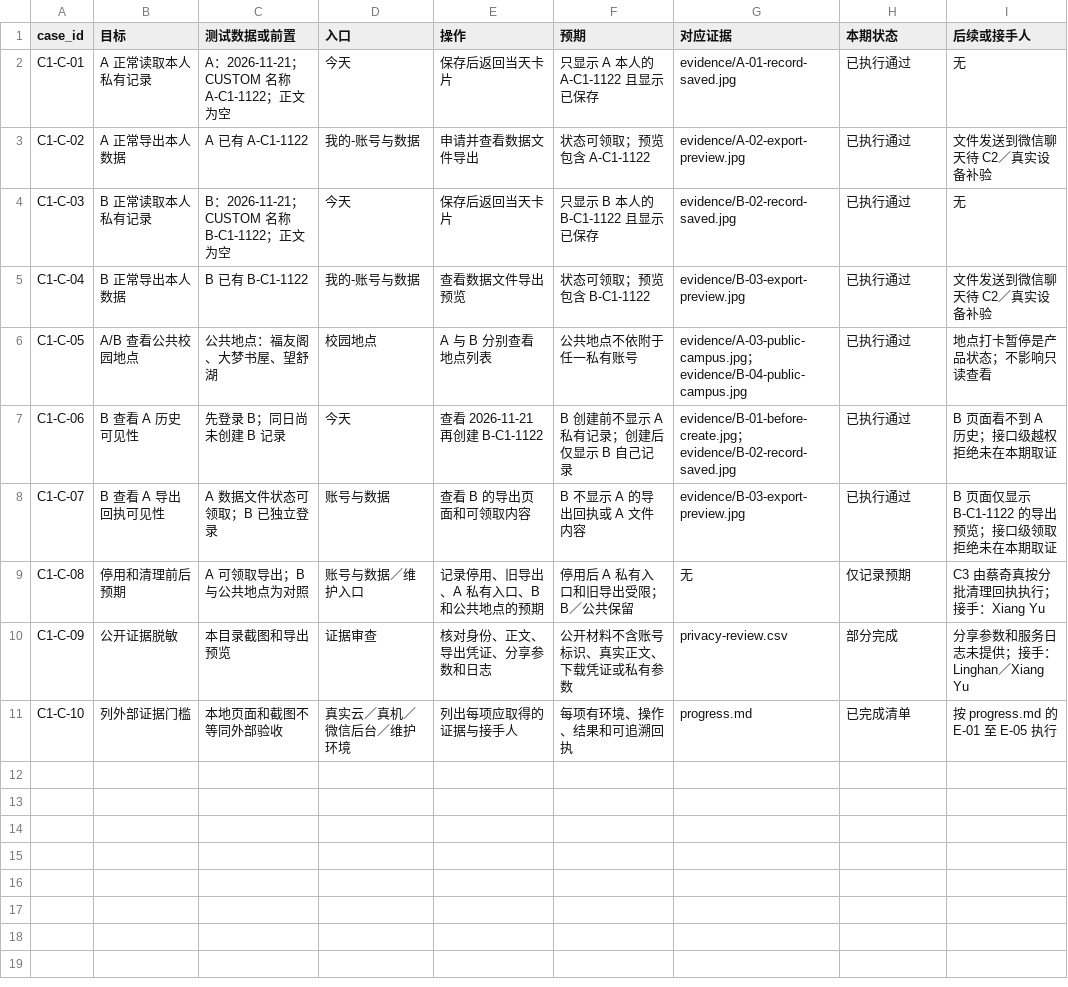
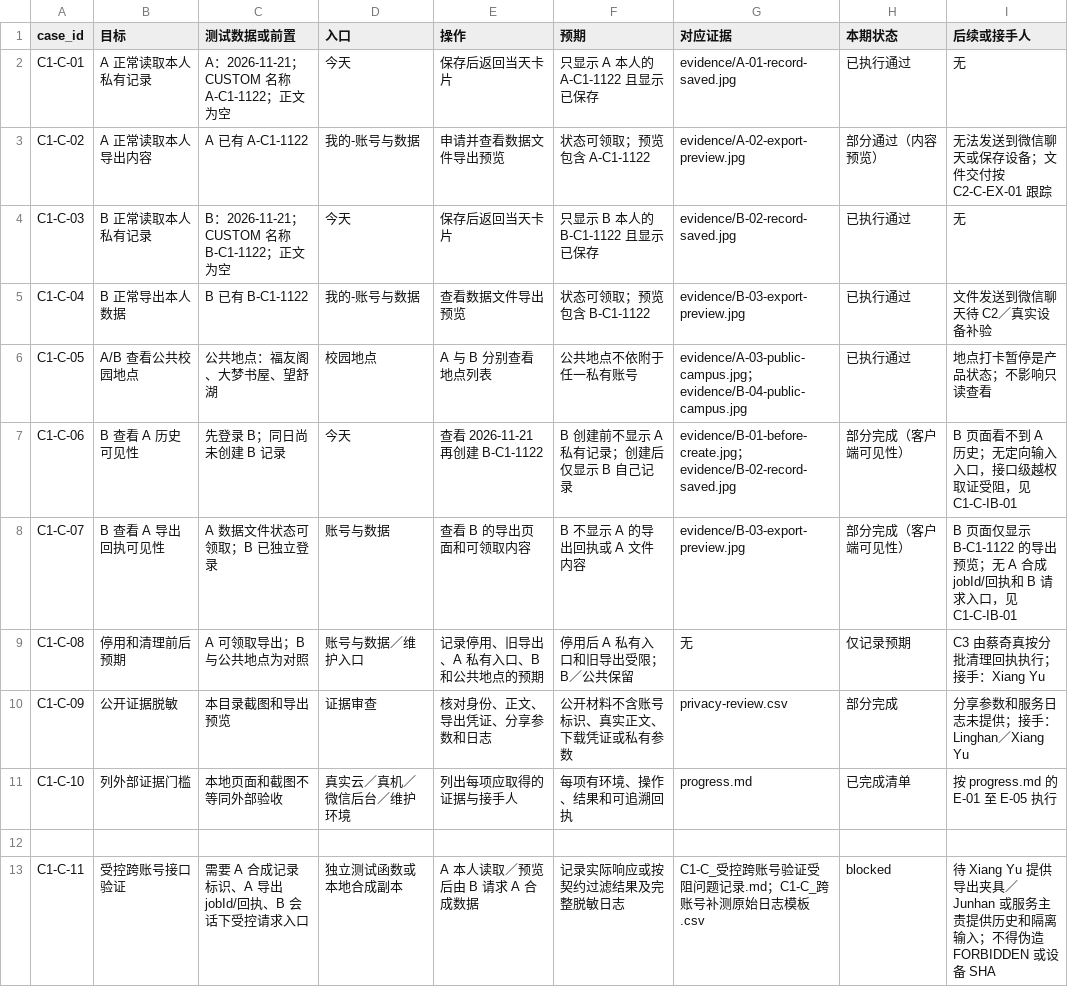
Before and after one commit to HX-Jan/MoodSky, a CSV file: docs/alpha/qizhen-cai/c1/independent-plan.csv, drawn as a sheet.

Commit message:
docs(alpha): mark Qizhen Cai C1 controlled-access blocker

```diff
--- a/docs/alpha/qizhen-cai/c1/independent-plan.csv
+++ b/docs/alpha/qizhen-cai/c1/independent-plan.csv
@@ -2,3 +2,3 @@ case_id,目标,测试数据或前置,入口,操作,预期,对应证据,本期状
 C1-C-01,A 正常读取本人私有记录,"A：2026-11-21；CUSTOM 名称 A-C1-1122；正文为空",今天,保存后返回当天卡片,只显示 A 本人的 A-C1-1122 且显示已保存,evidence/A-01-record-saved.jpg,已执行通过,无
-C1-C-02,A 正常导出本人数据,"A 已有 A-C1-1122",我的-账号与数据,申请并查看数据文件导出,状态可领取；预览包含 A-C1-1122,evidence/A-02-export-preview.jpg,已执行通过,文件发送到微信聊天待 C2／真实设备补验
+C1-C-02,A 正常读取本人导出内容,"A 已有 A-C1-1122",我的-账号与数据,申请并查看数据文件导出预览,状态可领取；预览包含 A-C1-1122,evidence/A-02-export-preview.jpg,部分通过（内容预览）,无法发送到微信聊天或保存设备；文件交付按 C2-C-EX-01 跟踪
 C1-C-03,B 正常读取本人私有记录,"B：2026-11-21；CUSTOM 名称 B-C1-1122；正文为空",今天,保存后返回当天卡片,只显示 B 本人的 B-C1-1122 且显示已保存,evidence/B-02-record-saved.jpg,已执行通过,无
@@ -6,4 +6,4 @@ C1-C-04,B 正常导出本人数据,"B 已有 B-C1-1122",我的-账号与数据,
 C1-C-05,A/B 查看公共校园地点,"公共地点：福友阁、大梦书屋、望舒湖",校园地点,A 与 B 分别查看地点列表,公共地点不依附于任一私有账号,evidence/A-03-public-campus.jpg；evidence/B-04-public-campus.jpg,已执行通过,地点打卡暂停是产品状态；不影响只读查看
-C1-C-06,B 查看 A 历史可见性,"先登录 B；同日尚未创建 B 记录",今天,查看 2026-11-21 再创建 B-C1-1122,B 创建前不显示 A 私有记录；创建后仅显示 B 自己记录,evidence/B-01-before-create.jpg；evidence/B-02-record-saved.jpg,已执行通过,B 页面看不到 A 历史；接口级越权拒绝未在本期取证
-C1-C-07,B 查看 A 导出回执可见性,"A 数据文件状态可领取；B 已独立登录",账号与数据,查看 B 的导出页面和可领取内容,B 不显示 A 的导出回执或 A 文件内容,evidence/B-03-export-preview.jpg,已执行通过,B 页面仅显示 B-C1-1122 的导出预览；接口级领取拒绝未在本期取证
+C1-C-06,B 查看 A 历史可见性,"先登录 B；同日尚未创建 B 记录",今天,查看 2026-11-21 再创建 B-C1-1122,B 创建前不显示 A 私有记录；创建后仅显示 B 自己记录,evidence/B-01-before-create.jpg；evidence/B-02-record-saved.jpg,部分完成（客户端可见性）,B 页面看不到 A 历史；无定向输入入口，接口级越权取证受阻，见 C1-C-IB-01
+C1-C-07,B 查看 A 导出回执可见性,"A 数据文件状态可领取；B 已独立登录",账号与数据,查看 B 的导出页面和可领取内容,B 不显示 A 的导出回执或 A 文件内容,evidence/B-03-export-preview.jpg,部分完成（客户端可见性）,B 页面仅显示 B-C1-1122 的导出预览；无 A 合成 jobId/回执和 B 请求入口，见 C1-C-IB-01
 C1-C-08,停用和清理前后预期,"A 可领取导出；B 与公共地点为对照",账号与数据／维护入口,记录停用、旧导出、A 私有入口、B 和公共地点的预期,停用后 A 私有入口和旧导出受限；B／公共保留,无,仅记录预期,C3 由蔡奇真按分批清理回执执行；接手：Xiang Yu
@@ -11 +11,3 @@ C1-C-09,公开证据脱敏,"本目录截图和导出预览",证据审查,核对
 C1-C-10,列外部证据门槛,"本地页面和截图不等同外部验收",真实云／真机／微信后台／维护环境,列出每项应取得的证据与接手人,每项有环境、操作、结果和可追溯回执,progress.md,已完成清单,按 progress.md 的 E-01 至 E-05 执行
+
+C1-C-11,受控跨账号接口验证,"需要 A 合成记录标识、A 导出 jobId/回执、B 会话下受控请求入口",独立测试函数或本地合成副本,A 本人读取／预览后由 B 请求 A 合成数据,记录实际响应或按契约过滤结果及完整脱敏日志, C1-C_受控跨账号验证受阻问题记录.md；C1-C_跨账号补测原始日志模板.csv,blocked,待 Xiang Yu 提供导出夹具／Junhan 或服务主责提供历史和隔离输入；不得伪造 FORBIDDEN 或设备 SHA
```
